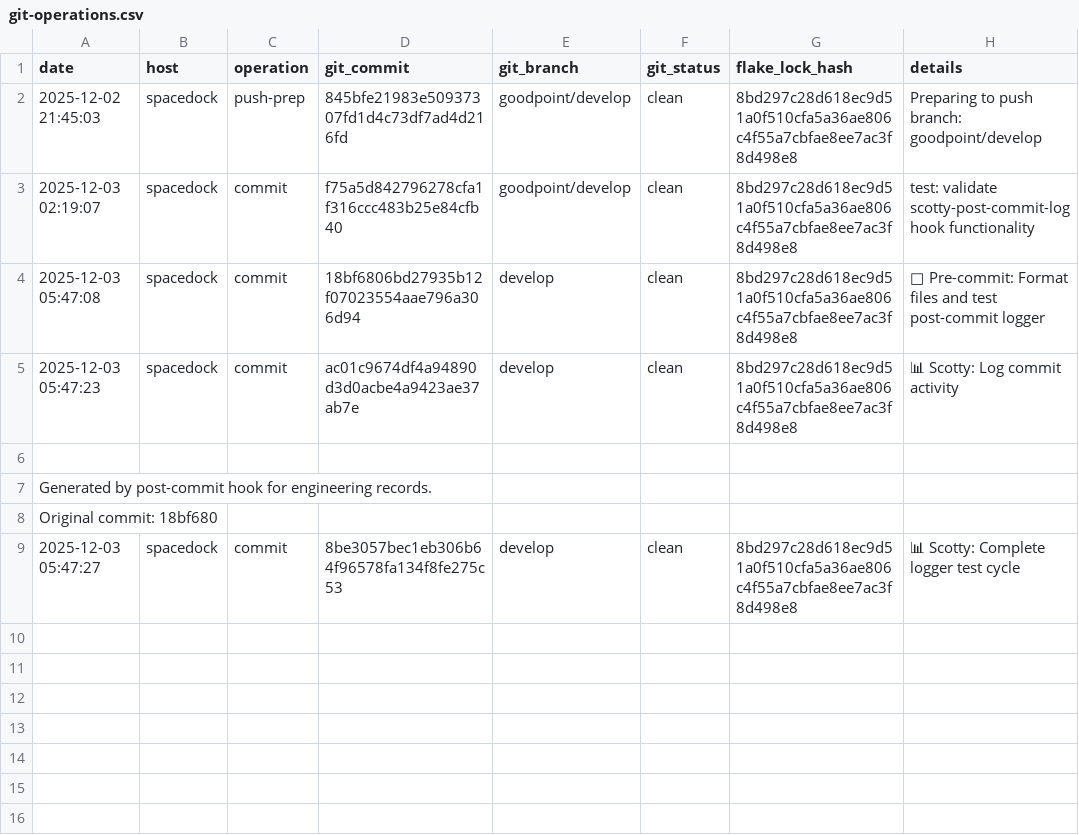
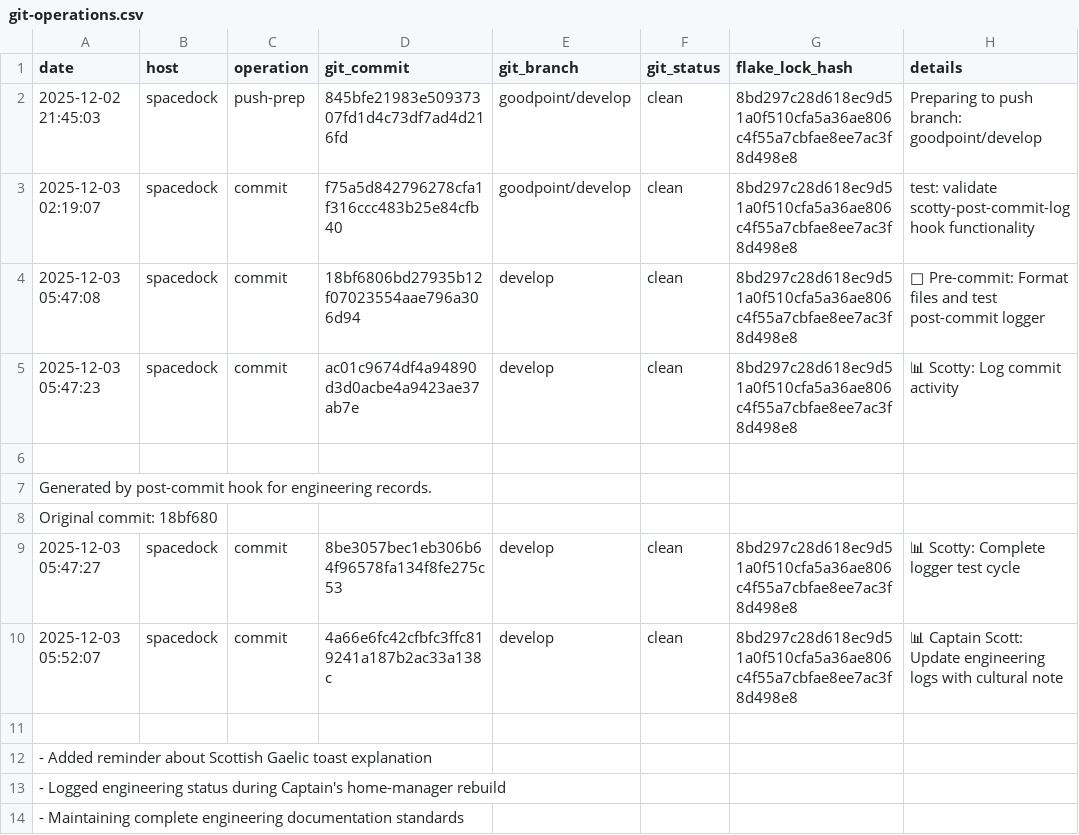
Before and after one commit to gignsky/.dotfiles, a CSV file: scottys-journal/metrics/git-operations.csv, drawn as a sheet.

Commit message:
📊 Scotty: Auto-log commit activity
Post-commit hook generated engineering records for cultural note commit.

```diff
--- a/scottys-journal/metrics/git-operations.csv
+++ b/scottys-journal/metrics/git-operations.csv
@@ -9 +9,6 @@ Original commit: 18bf680
 2025-12-03 05:47:27,spacedock,commit,8be3057bec1eb306b64f96578fa134f8fe275c53,develop,clean,8bd297c28d618ec9d51a0f510cfa5a36ae806c4f55a7cbfae8ee7ac3f8d498e8,📊 Scotty: Complete logger test cycle
+2025-12-03 05:52:07,spacedock,commit,4a66e6fc42cfbfc3ffc819241a187b2ac33a138c,develop,clean,8bd297c28d618ec9d51a0f510cfa5a36ae806c4f55a7cbfae8ee7ac3f8d498e8,📊 Captain Scott: Update engineering logs with cultural note
+
+- Added reminder about Scottish Gaelic toast explanation
+- Logged engineering status during Captain's home-manager rebuild
+- Maintaining complete engineering documentation standards
```
Also changed, not shown: 1 other file.
